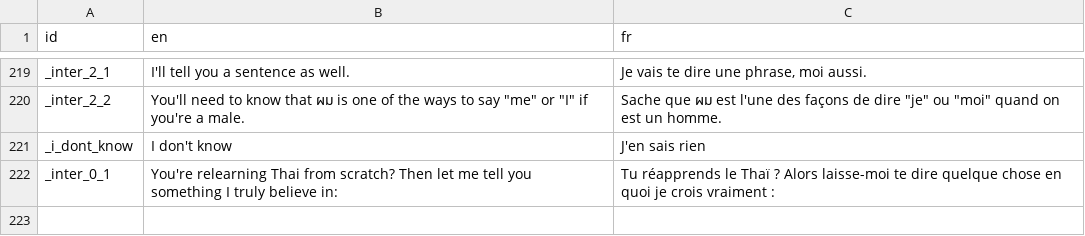
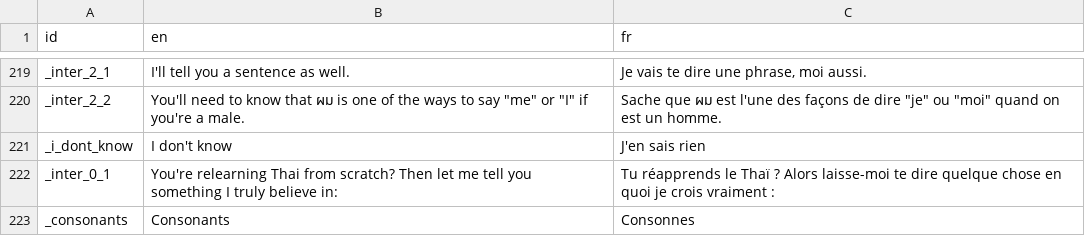
Before and after one commit to alexisthegalaxy/once-upon-a-thai-2, a CSV file: Localisation/localisation.csv, drawn as a sheet; only a part is shown, gaps mark what is left out.

```diff
--- a/Localisation/localisation.csv
+++ b/Localisation/localisation.csv
@@ -222 +222,2 @@ _i_dont_know,I don't know,J'en sais rien
 _inter_0_1,You're relearning Thai from scratch? Then let me tell you something I truly believe in:,Tu réapprends le Thaï ? Alors laisse-moi te dire quelque chose en quoi je crois vraiment :
+_consonants,Consonants,Consonnes
```
Also changed, not shown: 18 other files.
